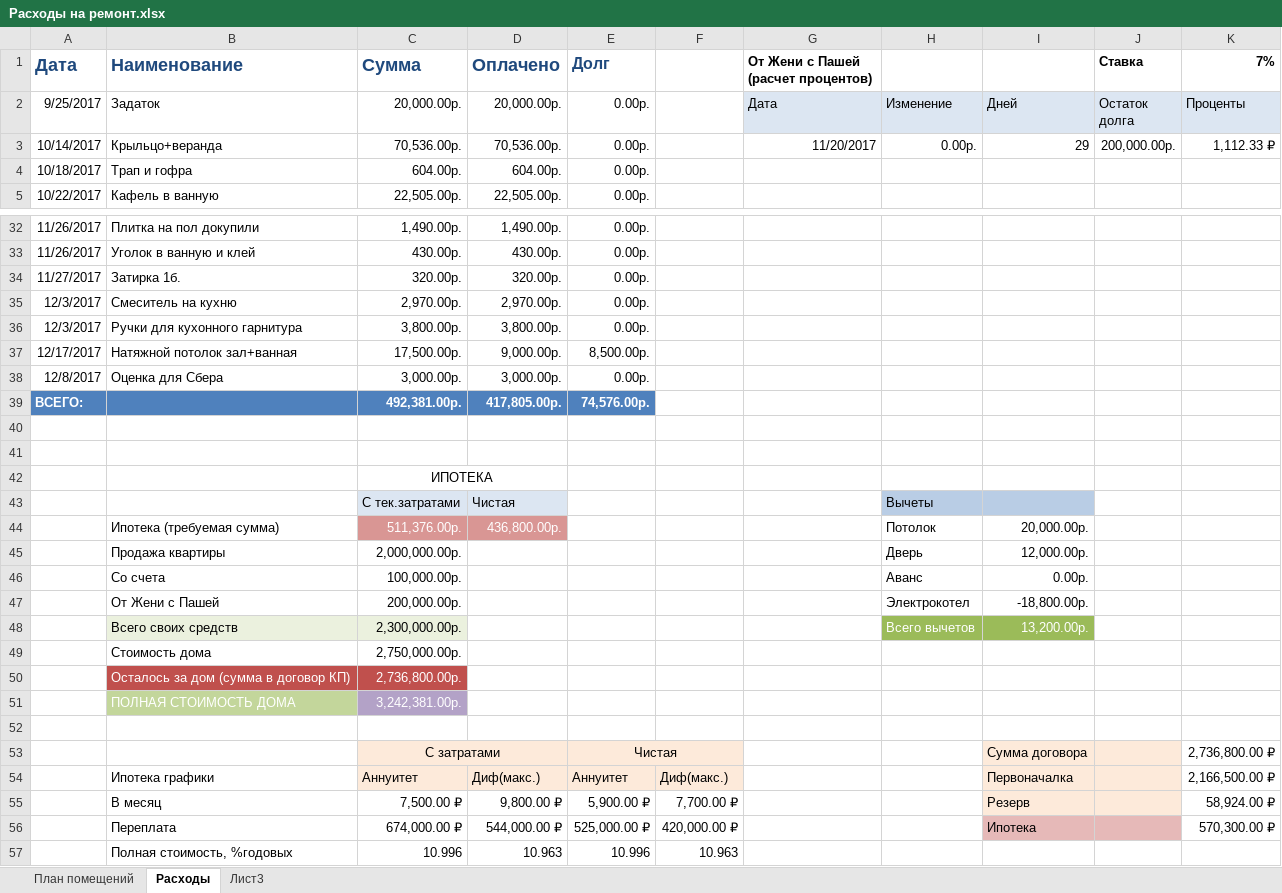
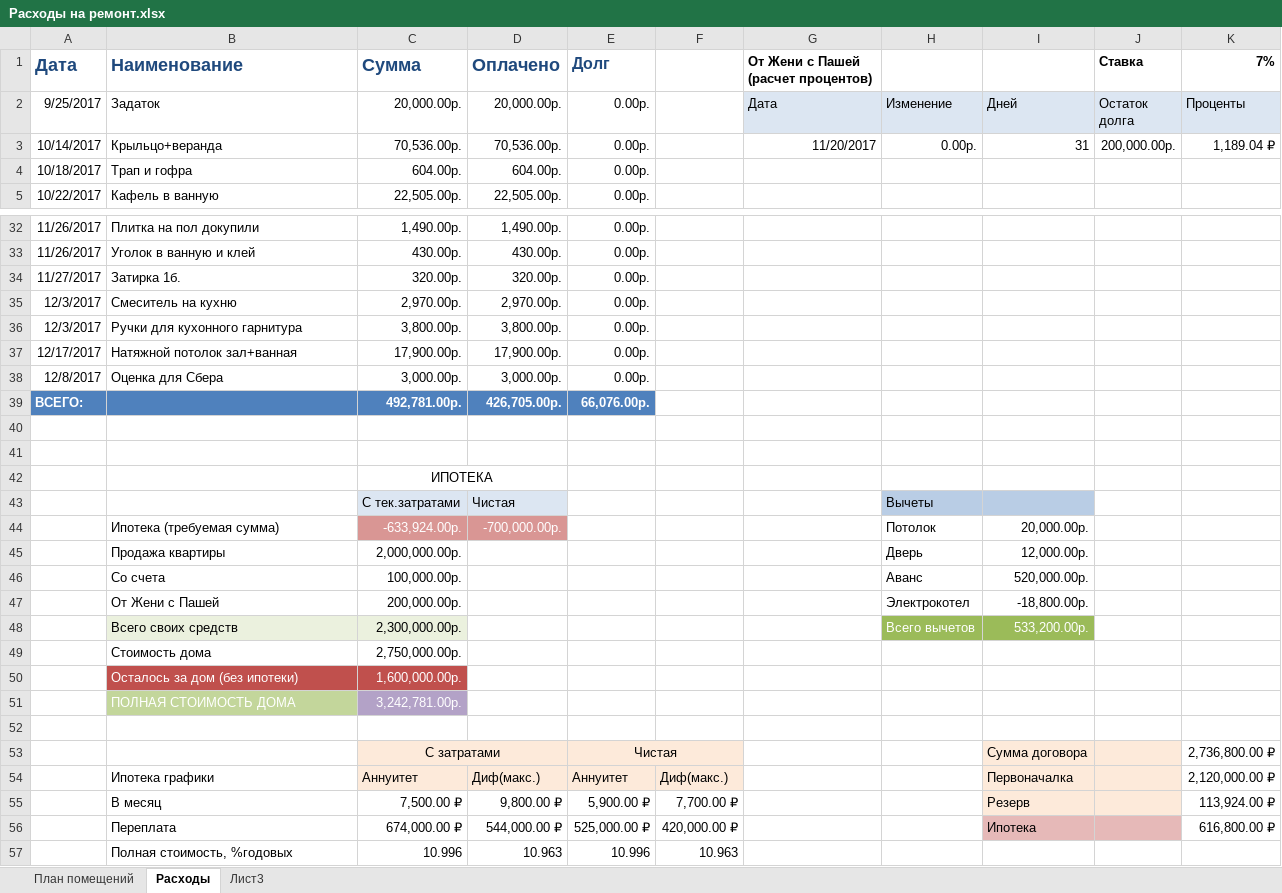
Before and after one commit to AlekseyGo/HouseProject, an Excel workbook: Татьяничевой 25/Расходы на ремонт.xlsx, sheet Расходы, drawn as a sheet; only a part is shown, gaps mark what is left out; values as stored, in another font and other column widths than the file's, no borders; removed rows and columns are numbered as before the commit, all else as after; the diff names each change by its address in the sheet, - before the commit and + after, or states it on an @@ line.

Commit message:
21.12.2017

```diff
--- a/Татьяничевой 25/Расходы на ремонт.xlsx (sheet Расходы)
+++ b/Татьяничевой 25/Расходы на ремонт.xlsx (sheet Расходы)
-I3: 29
+I3: 31
-K3 (7%): 1,112.33 ₽
+K3 (7%): 1,189.04 ₽
-C37 (Сумма): 17,500.00р.
+C37 (Сумма): 17,900.00р.
-D37 (Оплачено): 9,000.00р.
+D37 (Оплачено): 17,900.00р.
-E37 (Долг): 8,500.00р.
+E37 (Долг): 0.00р.
-C39 (Сумма): 492,381.00р.
+C39 (Сумма): 492,781.00р.
-D39 (Оплачено): 417,805.00р.
+D39 (Оплачено): 426,705.00р.
-E39 (Долг): 74,576.00р.
+E39 (Долг): 66,076.00р.
-C44 (Сумма): 511,376.00р.
+C44 (Сумма): -633,924.00р.
-D44 (Оплачено): 436,800.00р.
+D44 (Оплачено): -700,000.00р.
-I46: 0.00р.
+I46: 520,000.00р.
-I48: 13,200.00р.
+I48: 533,200.00р.
-row 50:  | Осталось за дом (сумма в договор КП) | 2,736,800.00р.
+row 50:  | Осталось за дом (без ипотеки) | 1,600,000.00р.
-C51 (Сумма): 3,242,381.00р.
+C51 (Сумма): 3,242,781.00р.
-K54 (7%): 2,166,500.00 ₽
+K54 (7%): 2,120,000.00 ₽
-K55 (7%): 58,924.00 ₽
+K55 (7%): 113,924.00 ₽
-K56 (7%): 570,300.00 ₽
+K56 (7%): 616,800.00 ₽
```
